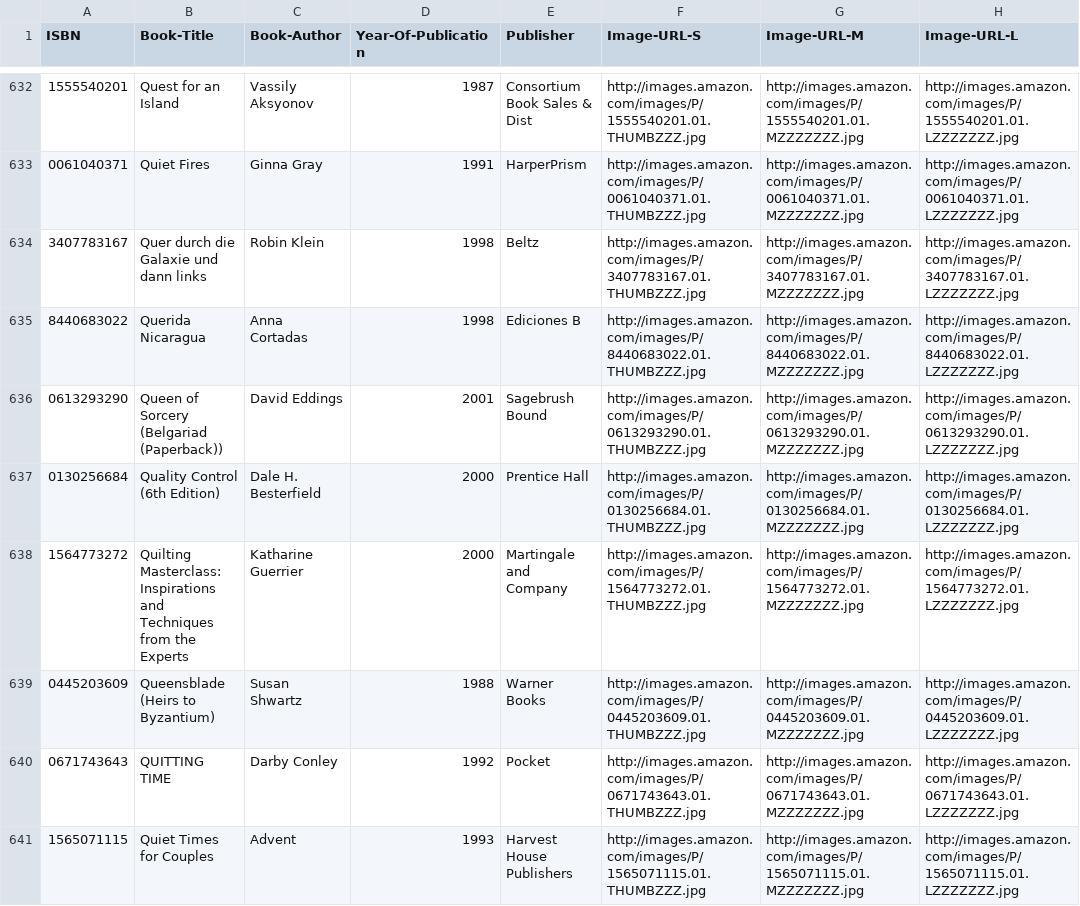
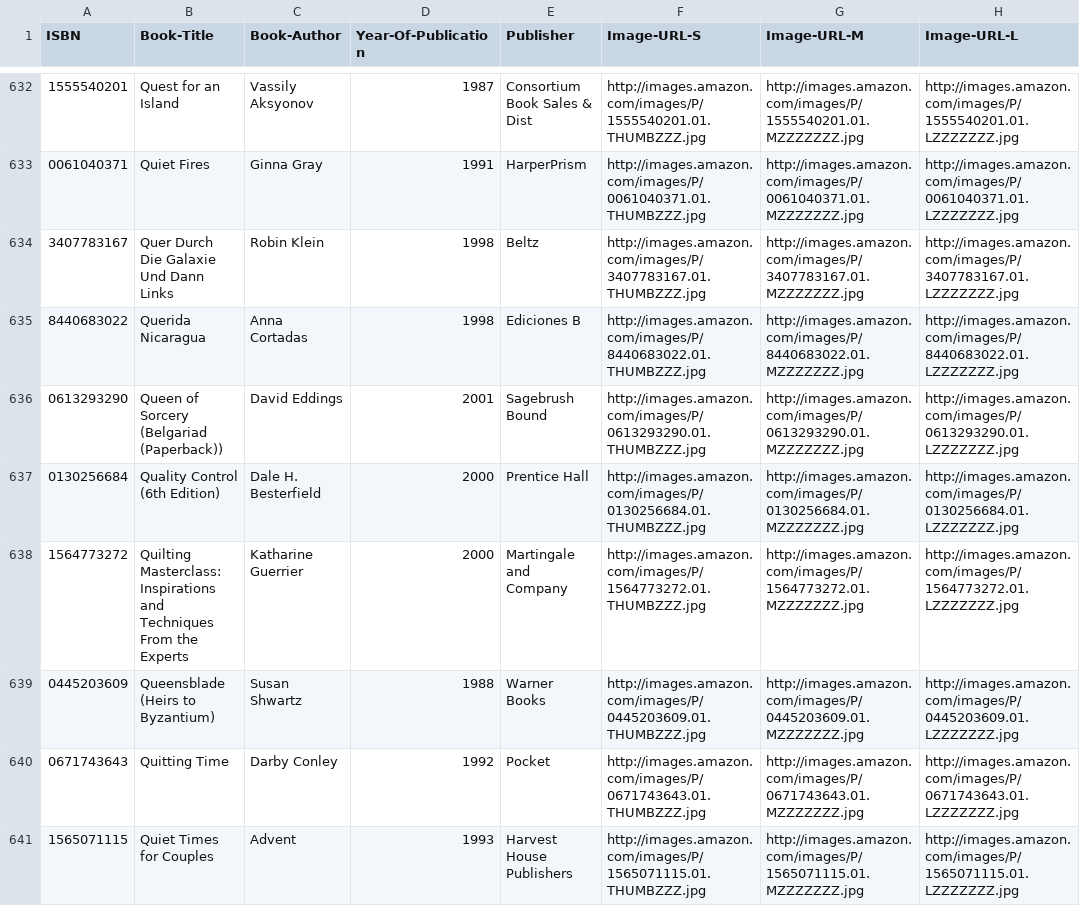
Before and after one commit to GlowyBlack/hash-me-out, a CSV file: backend/app/data/books/Q.csv, drawn as a sheet; only a part is shown, gaps mark what is left out; the diff covers the shown part only.

```diff
--- a/backend/app/data/books/Q.csv
+++ b/backend/app/data/books/Q.csv
@@ -633,3 +633,3 @@ ISBN;Book-Title;Book-Author;Year-Of-Publication;Publisher;Image-URL-S;Image-URL-
 0061040371;Quiet Fires;Ginna Gray;1991;HarperPrism;http://images.amazon.com/images/P/0061040371.01.THUMBZZZ.jpg;http://images.amazon.com/images/P/0061040371.01.MZZZZZZZ.jpg;http://images.amazon.com/images/P/0061040371.01.LZZZZZZZ.jpg
-3407783167;Quer durch die Galaxie und dann links;Robin Klein;1998;Beltz;http://images.amazon.com/images/P/3407783167.01.THUMBZZZ.jpg;http://images.amazon.com/images/P/3407783167.01.MZZZZZZZ.jpg;http://images.amazon.com/images/P/3407783167.01.LZZZZZZZ.jpg
+3407783167;Quer Durch Die Galaxie Und Dann Links;Robin Klein;1998;Beltz;http://images.amazon.com/images/P/3407783167.01.THUMBZZZ.jpg;http://images.amazon.com/images/P/3407783167.01.MZZZZZZZ.jpg;http://images.amazon.com/images/P/3407783167.01.LZZZZZZZ.jpg
 8440683022;Querida Nicaragua;Anna Cortadas;1998;Ediciones B;http://images.amazon.com/images/P/8440683022.01.THUMBZZZ.jpg;http://images.amazon.com/images/P/8440683022.01.MZZZZZZZ.jpg;http://images.amazon.com/images/P/8440683022.01.LZZZZZZZ.jpg
@@ -637,5 +637,5 @@ ISBN;Book-Title;Book-Author;Year-Of-Publication;Publisher;Image-URL-S;Image-URL-
 0130256684;Quality Control (6th Edition);Dale H. Besterfield;2000;Prentice Hall;http://images.amazon.com/images/P/0130256684.01.THUMBZZZ.jpg;http://images.amazon.com/images/P/0130256684.01.MZZZZZZZ.jpg;http://images.amazon.com/images/P/0130256684.01.LZZZZZZZ.jpg
-1564773272;Quilting Masterclass: Inspirations and Techniques from the Experts;Katharine Guerrier;2000;Martingale and Company;http://images.amazon.com/images/P/1564773272.01.THUMBZZZ.jpg;http://images.amazon.com/images/P/1564773272.01.MZZZZZZZ.jpg;http://images.amazon.com/images/P/1564773272.01.LZZZZZZZ.jpg
+1564773272;Quilting Masterclass: Inspirations and Techniques From the Experts;Katharine Guerrier;2000;Martingale and Company;http://images.amazon.com/images/P/1564773272.01.THUMBZZZ.jpg;http://images.amazon.com/images/P/1564773272.01.MZZZZZZZ.jpg;http://images.amazon.com/images/P/1564773272.01.LZZZZZZZ.jpg
 0445203609;Queensblade (Heirs to Byzantium);Susan Shwartz;1988;Warner Books;http://images.amazon.com/images/P/0445203609.01.THUMBZZZ.jpg;http://images.amazon.com/images/P/0445203609.01.MZZZZZZZ.jpg;http://images.amazon.com/images/P/0445203609.01.LZZZZZZZ.jpg
-0671743643;QUITTING TIME;Darby Conley;1992;Pocket;http://images.amazon.com/images/P/0671743643.01.THUMBZZZ.jpg;http://images.amazon.com/images/P/0671743643.01.MZZZZZZZ.jpg;http://images.amazon.com/images/P/0671743643.01.LZZZZZZZ.jpg
+0671743643;Quitting Time;Darby Conley;1992;Pocket;http://images.amazon.com/images/P/0671743643.01.THUMBZZZ.jpg;http://images.amazon.com/images/P/0671743643.01.MZZZZZZZ.jpg;http://images.amazon.com/images/P/0671743643.01.LZZZZZZZ.jpg
 1565071115;Quiet Times for Couples;Advent;1993;Harvest House Publishers;http://images.amazon.com/images/P/1565071115.01.THUMBZZZ.jpg;http://images.amazon.com/images/P/1565071115.01.MZZZZZZZ.jpg;http://images.amazon.com/images/P/1565071115.01.LZZZZZZZ.jpg
```
Also changed, not shown: 157 edited cells elsewhere in this file, backend/app/data/books/J.csv, backend/app/data/books/K.csv, 41 other files.
